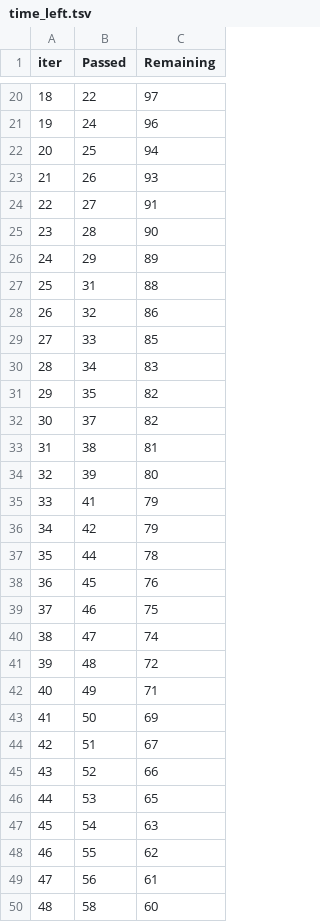
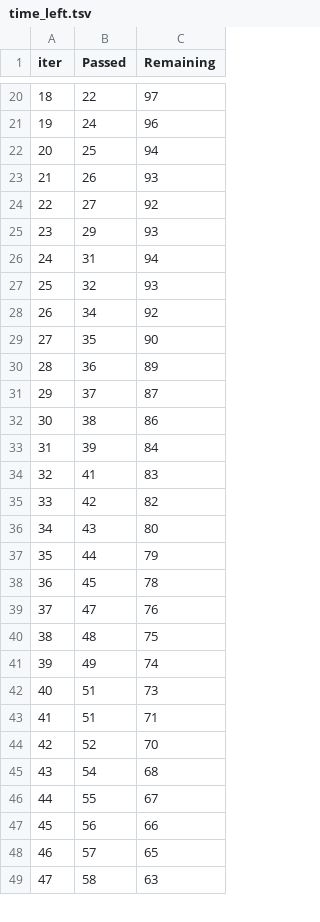
Before and after one commit to subair99/students_exams_performance, a TSV file: catboost_info/time_left.tsv, drawn as a sheet; only a part is shown, gaps mark what is left out; removed rows and columns are numbered as before the commit, all else as after; the diff covers the shown part only; the diff names each change by its address in the sheet, - before the commit and + after, or states it on an @@ line.

```diff
--- a/catboost_info/time_left.tsv
+++ b/catboost_info/time_left.tsv
@@ column A (iter) renumbered between rows 4 and 97 @@
-C24 (Remaining): 91
+C24 (Remaining): 92
-row 25: 23 | 28 | 90
-C25 (Remaining): 89
+C25 (Remaining): 93
-C26 (Remaining): 88
+C26 (Remaining): 94
-C27 (Remaining): 86
+C27 (Remaining): 93
-row 29: 27 | 33 | 85
-C28 (Remaining): 83
+C28 (Remaining): 92
-C29 (Remaining): 82
+C29 (Remaining): 90
+row 30: 28 | 36 | 89
-C31 (Remaining): 82
+C31 (Remaining): 87
-C32 (Remaining): 81
+C32 (Remaining): 86
-C33 (Remaining): 80
+C33 (Remaining): 84
-C34 (Remaining): 79
+C34 (Remaining): 83
-C35 (Remaining): 79
+C35 (Remaining): 82
+row 36: 34 | 43 | 80
-C37 (Remaining): 78
+C37 (Remaining): 79
-C38 (Remaining): 76
+C38 (Remaining): 78
-row 39: 37 | 46 | 75
-C39 (Remaining): 74
+C39 (Remaining): 76
-C40 (Remaining): 72
+C40 (Remaining): 75
-C41 (Remaining): 71
+C41 (Remaining): 74
-row 43: 41 | 50 | 69
-C42 (Remaining): 67
+C42 (Remaining): 73
+row 43: 41 | 51 | 71
-C44 (Remaining): 66
+C44 (Remaining): 70
-row 46: 44 | 53 | 65
-C45 (Remaining): 63
+C45 (Remaining): 68
-C46 (Remaining): 62
+C46 (Remaining): 67
-C47 (Remaining): 61
+C47 (Remaining): 66
+row 48: 46 | 57 | 65
-C49 (Remaining): 60
+C49 (Remaining): 63
```
Also changed, not shown: 16 added rows, 15 removed rows and 50 edited cells elsewhere in this file, 6 other files.
